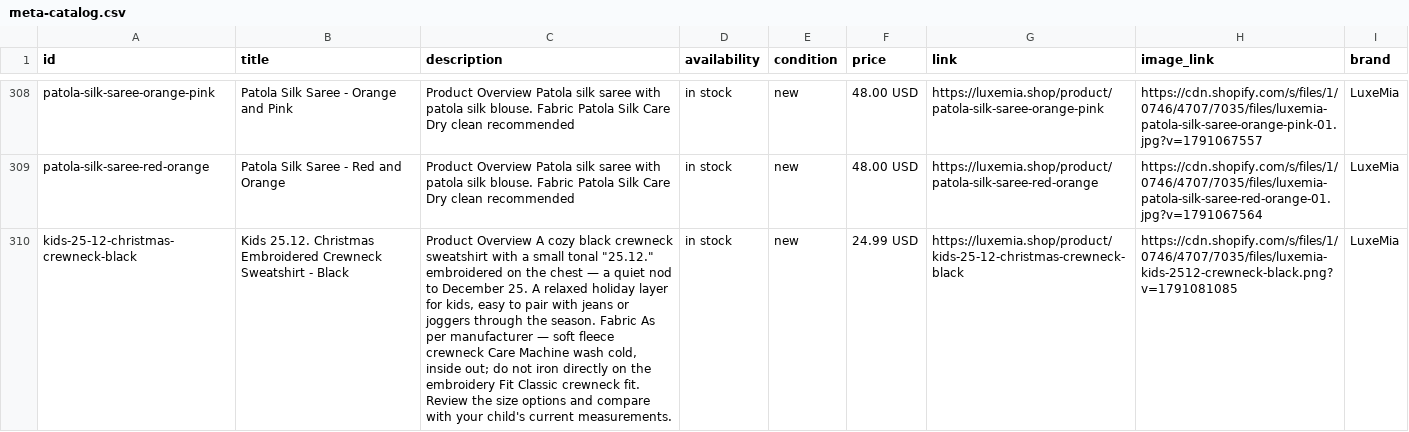
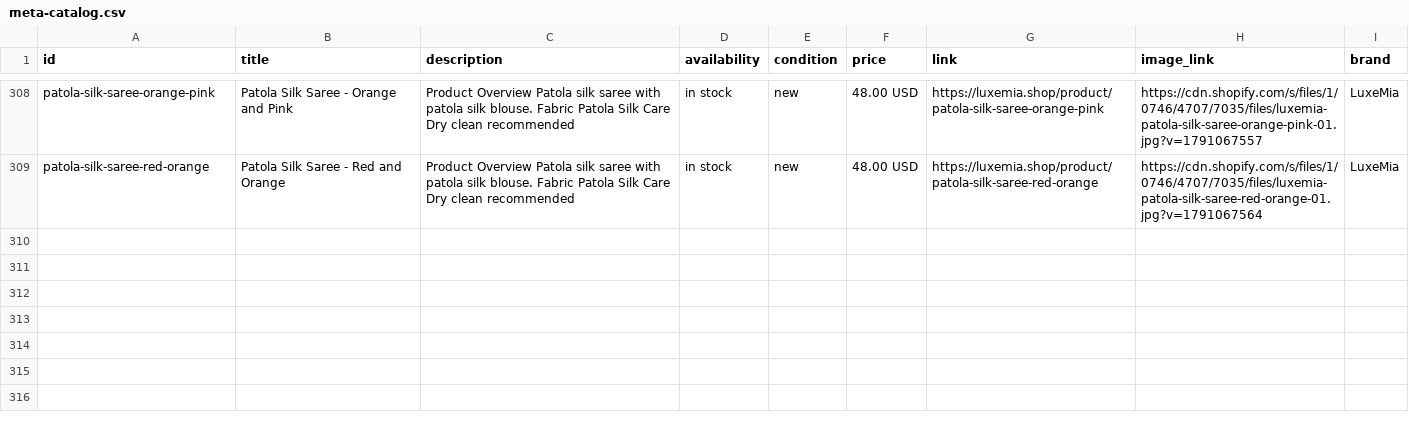
Before and after one commit to leylabernie/luxemiashop, a CSV file: public/feeds/meta-catalog.csv, drawn as a sheet; only a part is shown, gaps mark what is left out; the diff names each change by its address in the sheet, - before the commit and + after, or states it on an @@ line.

Commit message:
Remove owner-deleted kids crewneck from sitemap inventory and Meta feed

```diff
--- a/public/feeds/meta-catalog.csv
+++ b/public/feeds/meta-catalog.csv
-row 310: kids-25-12-christmas-crewneck-black | Kids 25.12. Christmas Embroidered Crewneck Sweatshirt - Black | Product Overview A cozy black crewneck sweatshirt with a small tonal "25.12." embroidered on the chest — a quiet nod to December 25. A relaxed holiday layer for kids, easy to pair with jeans or joggers through the season. Fabric As per manufacturer — soft fleece crewneck Care Machine wash cold, inside out; do not iron directly on the embroidery Fit Classic crewneck fit. Review the size options and compare with your child's current measurements. | in stock | new | 24.99 USD | https://luxemia.shop/product/kids-25-12-christmas-crewneck-black | https://cdn.shopify.com/s/files/1/0746/4707/7035/files/luxemia-kids-2512-crewneck-black.png?v=1791081085 | LuxeMia
```
Also changed, not shown: 1 other file.
